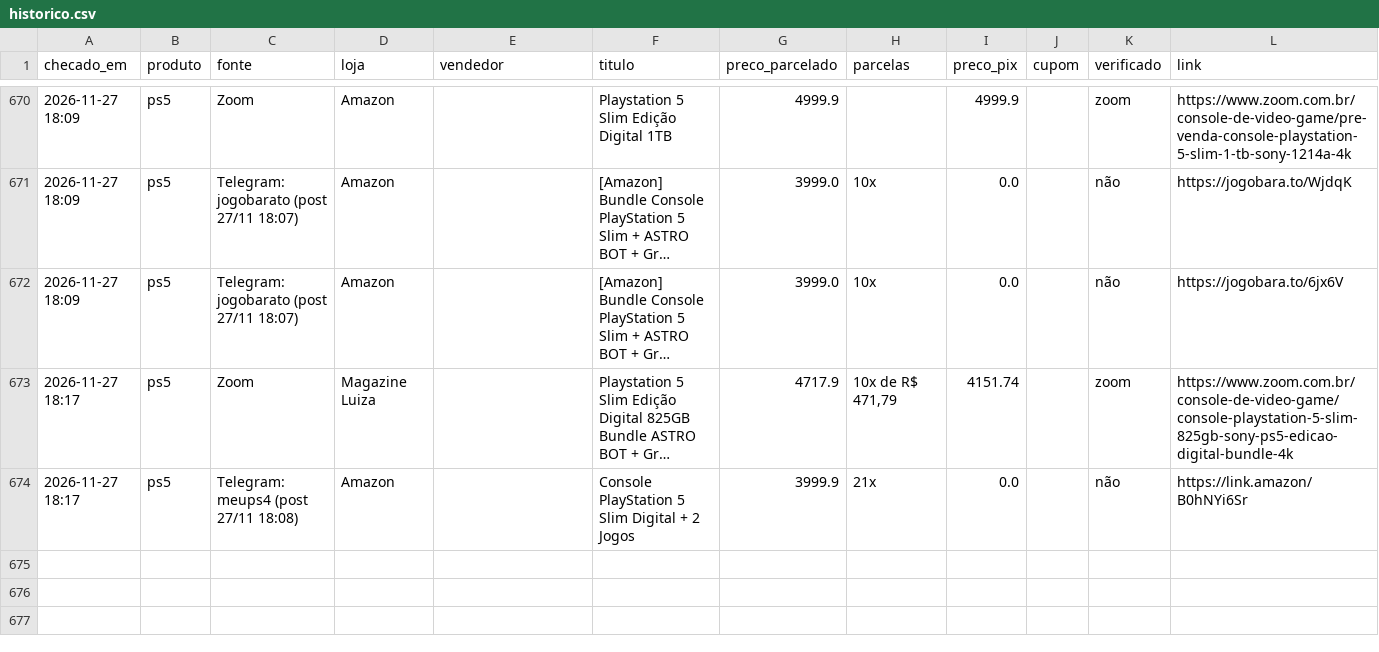
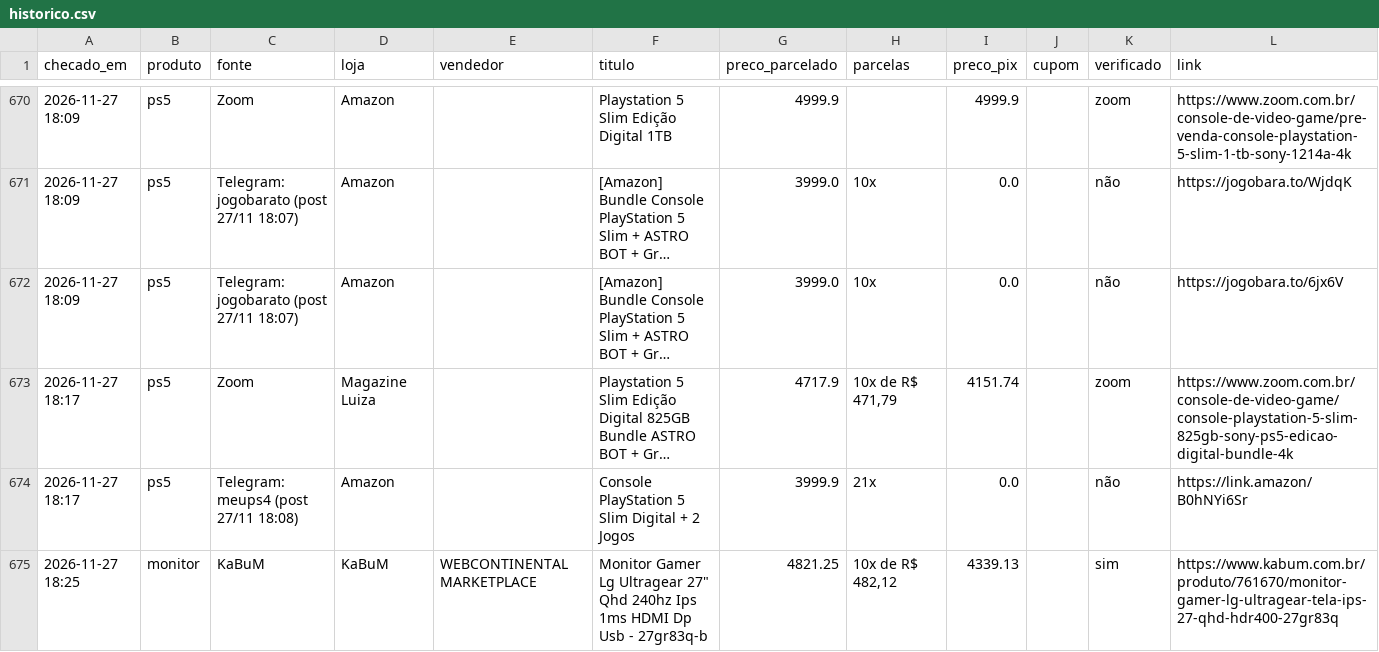
Before and after one commit to leo-barbieri/monitor-precos, a CSV file: data/historico.csv, drawn as a sheet; only a part is shown, gaps mark what is left out; long unchanged cells end in ….

```diff
--- a/data/historico.csv
+++ b/data/historico.csv
@@ -674 +674,2 @@ checado_em,produto,fonte,loja,vendedor,titulo,preco_parcelado,parcelas,preco_pix
 2026-11-27 18:17,ps5,Telegram: meups4 (post 27/11 18:08),Amazon,,Console  PlayStation 5 Slim Digital + 2 Jogos,3999.9,21x,0.0,,não,https://link.amazon/B0hNYi6Sr
+2026-11-27 18:25,monitor,KaBuM,KaBuM,WEBCONTINENTAL MARKETPLACE,"Monitor Gamer Lg Ultragear 27"" Qhd 240hz Ips 1ms HDMI Dp Usb - 27gr83q-b",4821.25,"10x de R$ 482,12",4339.13,,sim,https://www.kabum.com.br/produto/761670/monitor-gamer-lg-ultragear-tela-ips-27-qhd-hdr400-27gr83q
```
Also changed, not shown: 1 other file.
